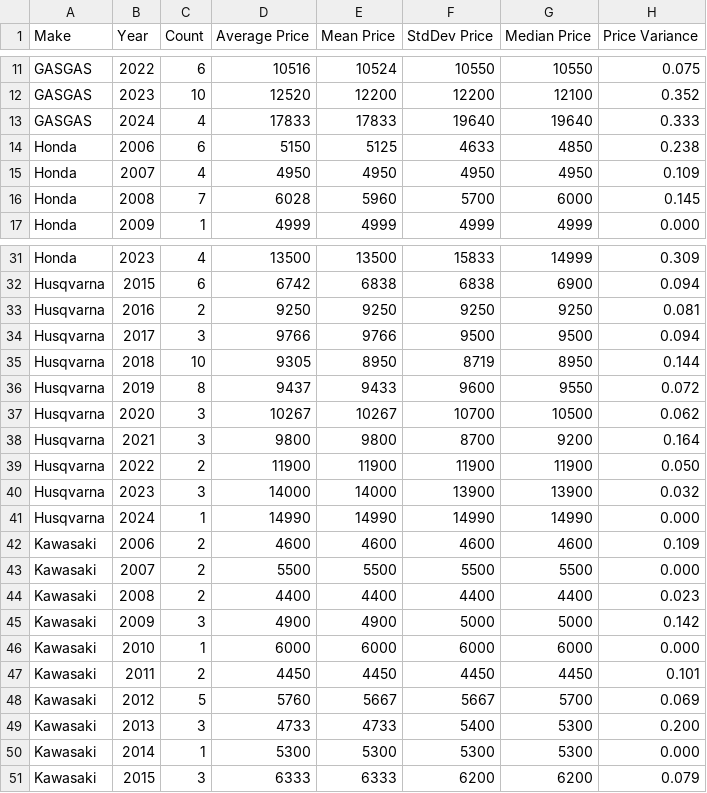
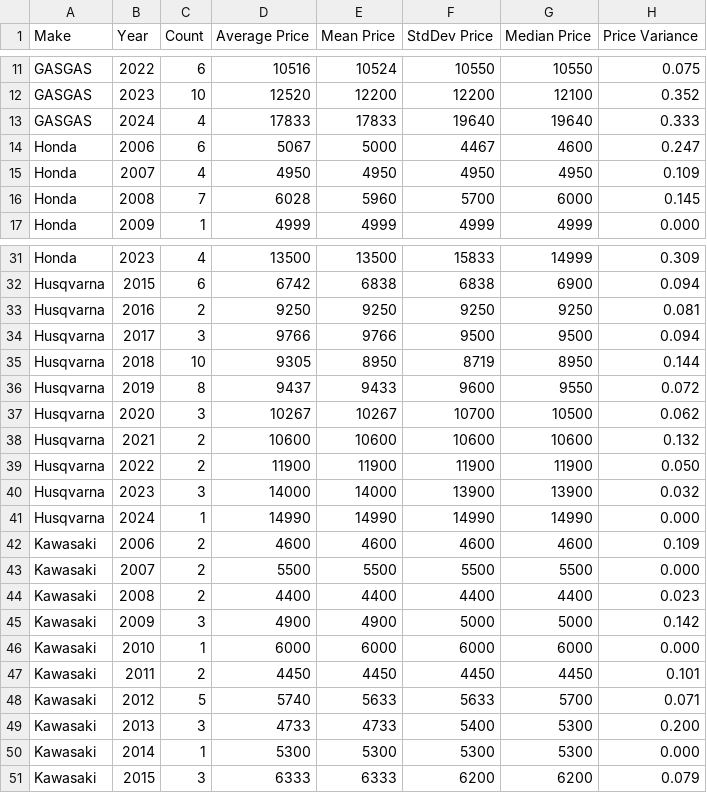
Before and after one commit to Vladislav-Tsekov/WebScraperV1, a CSV file: BaseScraper/Output/AvgPriceMotocross.csv, drawn as a sheet; only a part is shown, gaps mark what is left out.

```diff
--- a/BaseScraper/Output/AvgPriceMotocross.csv
+++ b/BaseScraper/Output/AvgPriceMotocross.csv
@@ -13,3 +13,3 @@ GASGAS, 2023, 10, 12520, 12200, 12200, 12100, 0.352
 GASGAS, 2024, 4, 17833, 17833, 19640, 19640, 0.333
-Honda, 2006, 6, 5150, 5125, 4633, 4850, 0.238
+Honda, 2006, 6, 5067, 5000, 4467, 4600, 0.247
 Honda, 2007, 4, 4950, 4950, 4950, 4950, 0.109
@@ -37,3 +37,3 @@ Husqvarna, 2019, 8, 9437, 9433, 9600, 9550, 0.072
 Husqvarna, 2020, 3, 10267, 10267, 10700, 10500, 0.062
-Husqvarna, 2021, 3, 9800, 9800, 8700, 9200, 0.164
+Husqvarna, 2021, 2, 10600, 10600, 10600, 10600, 0.132
 Husqvarna, 2022, 2, 11900, 11900, 11900, 11900, 0.050
@@ -47,3 +47,3 @@ Kawasaki, 2010, 1, 6000, 6000, 6000, 6000, 0.000
 Kawasaki, 2011, 2, 4450, 4450, 4450, 4450, 0.101
-Kawasaki, 2012, 5, 5760, 5667, 5667, 5700, 0.069
+Kawasaki, 2012, 5, 5740, 5633, 5633, 5700, 0.071
 Kawasaki, 2013, 3, 4733, 4733, 5400, 5300, 0.200
```
Also changed, not shown: BaseScraper/Output/AllMotocrossLinks.csv, BaseScraper/Output/MarketOverview.csv, 17 other files.
